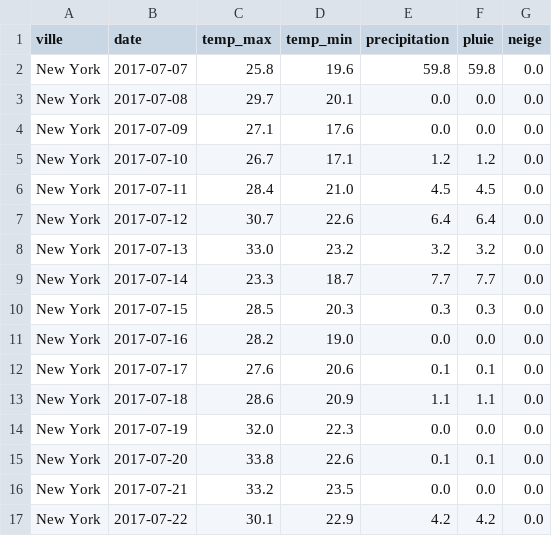
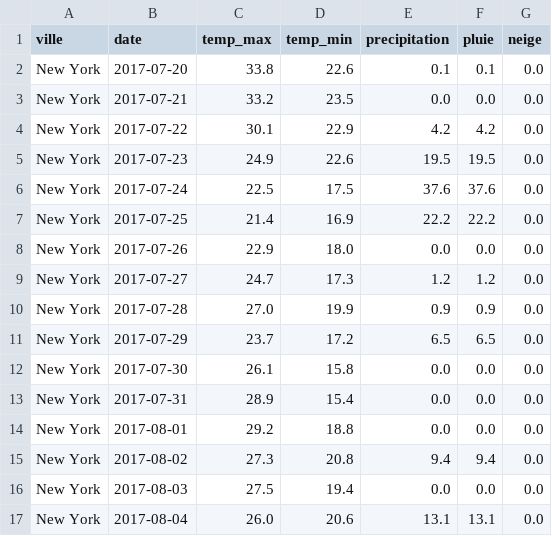
Before and after one commit to MihagoTohiaina/STD23015_examen_meteo_DONNEES2, a CSV file: data/historical/new_york_historical.csv, drawn as a sheet; only a part is shown; the shorter side is filled out with more unchanged rows; removed rows and columns are numbered as before the commit, all else as after; the diff covers the shown part only; the diff names each change by its address in the sheet, - before the commit and + after, or states it on an @@ line.

```diff
--- a/data/historical/new_york_historical.csv
+++ b/data/historical/new_york_historical.csv
-row 2: New York | 2017-07-07 | 25.8 | 19.6 | 59.8 | 59.8 | 0.0
-row 3: New York | 2017-07-08 | 29.7 | 20.1 | 0.0 | 0.0 | 0.0
-row 4: New York | 2017-07-09 | 27.1 | 17.6 | 0.0 | 0.0 | 0.0
-row 5: New York | 2017-07-10 | 26.7 | 17.1 | 1.2 | 1.2 | 0.0
-row 6: New York | 2017-07-11 | 28.4 | 21.0 | 4.5 | 4.5 | 0.0
-row 7: New York | 2017-07-12 | 30.7 | 22.6 | 6.4 | 6.4 | 0.0
-row 8: New York | 2017-07-13 | 33.0 | 23.2 | 3.2 | 3.2 | 0.0
-row 9: New York | 2017-07-14 | 23.3 | 18.7 | 7.7 | 7.7 | 0.0
-row 10: New York | 2017-07-15 | 28.5 | 20.3 | 0.3 | 0.3 | 0.0
-row 11: New York | 2017-07-16 | 28.2 | 19.0 | 0.0 | 0.0 | 0.0
-row 12: New York | 2017-07-17 | 27.6 | 20.6 | 0.1 | 0.1 | 0.0
-row 13: New York | 2017-07-18 | 28.6 | 20.9 | 1.1 | 1.1 | 0.0
-row 14: New York | 2017-07-19 | 32.0 | 22.3 | 0.0 | 0.0 | 0.0
```
Also changed, not shown: 13 added rows and 13 edited cells elsewhere in this file, data/historical/moscow_historical.csv, data/historical/paris_historical.csv, 31 other files.
